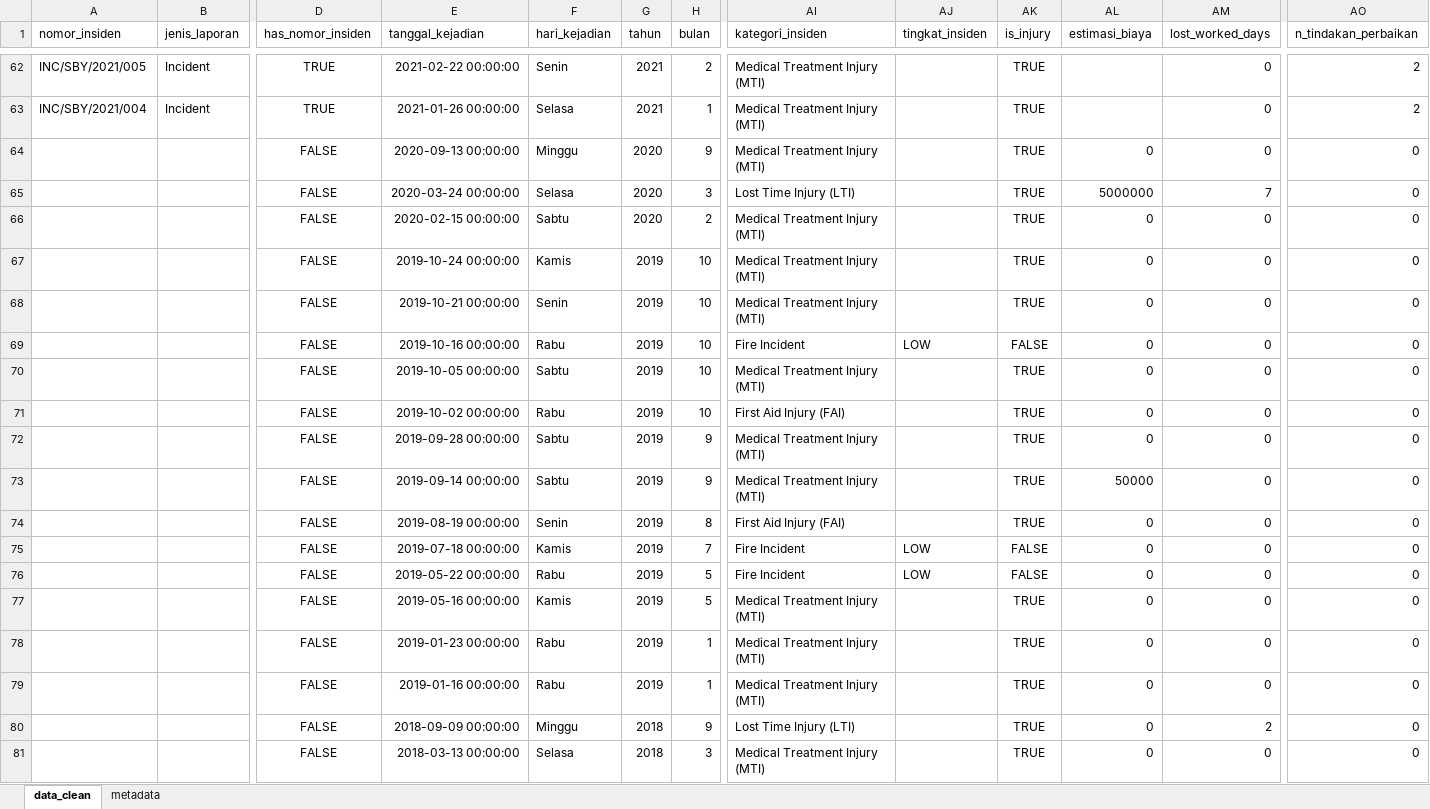
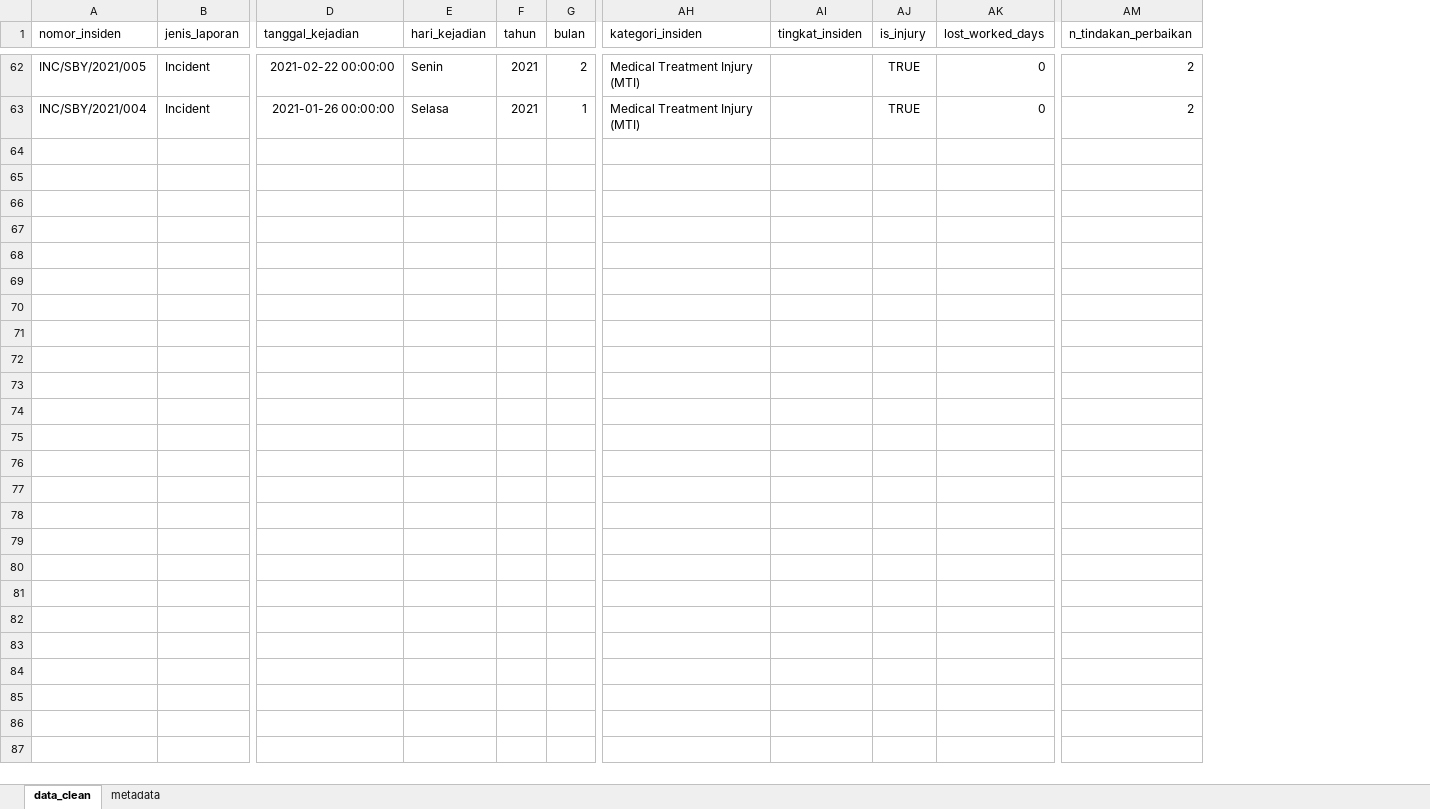
Before and after one commit to EndikaFitra/analisa_data_insiden, an Excel workbook: Data_Incident_clean.xlsx, sheet data_clean, drawn as a sheet; only a part is shown, gaps mark what is left out; values as stored, in another font and other column widths than the file's, no borders; rows hold the shown columns only; the diff covers the shown part only; the diff names each change by its address in the sheet, - before the commit and + after, or states it on an @@ line.

```diff
--- a/Data_Incident_clean.xlsx (sheet data_clean)
+++ b/Data_Incident_clean.xlsx (sheet data_clean)
-column D (has_nomor_insiden), rows 62-63: TRUE | TRUE
-column AL (estimasi_biaya), empty
-row 64:  |  | FALSE | 2020-09-13 00:00:00 | Minggu | 2020 | 9 | Medical Treatment Injury (MTI) |  | TRUE | 0 | 0 | 0
-row 65:  |  | FALSE | 2020-03-24 00:00:00 | Selasa | 2020 | 3 | Lost Time Injury (LTI) |  | TRUE | 5000000 | 7 | 0
-row 66:  |  | FALSE | 2020-02-15 00:00:00 | Sabtu | 2020 | 2 | Medical Treatment Injury (MTI) |  | TRUE | 0 | 0 | 0
-row 67:  |  | FALSE | 2019-10-24 00:00:00 | Kamis | 2019 | 10 | Medical Treatment Injury (MTI) |  | TRUE | 0 | 0 | 0
-row 68:  |  | FALSE | 2019-10-21 00:00:00 | Senin | 2019 | 10 | Medical Treatment Injury (MTI) |  | TRUE | 0 | 0 | 0
-row 69:  |  | FALSE | 2019-10-16 00:00:00 | Rabu | 2019 | 10 | Fire Incident | LOW | FALSE | 0 | 0 | 0
-row 70:  |  | FALSE | 2019-10-05 00:00:00 | Sabtu | 2019 | 10 | Medical Treatment Injury (MTI) |  | TRUE | 0 | 0 | 0
-row 71:  |  | FALSE | 2019-10-02 00:00:00 | Rabu | 2019 | 10 | First Aid Injury (FAI) |  | TRUE | 0 | 0 | 0
-row 72:  |  | FALSE | 2019-09-28 00:00:00 | Sabtu | 2019 | 9 | Medical Treatment Injury (MTI) |  | TRUE | 0 | 0 | 0
-row 73:  |  | FALSE | 2019-09-14 00:00:00 | Sabtu | 2019 | 9 | Medical Treatment Injury (MTI) |  | TRUE | 50000 | 0 | 0
-row 74:  |  | FALSE | 2019-08-19 00:00:00 | Senin | 2019 | 8 | First Aid Injury (FAI) |  | TRUE | 0 | 0 | 0
-row 75:  |  | FALSE | 2019-07-18 00:00:00 | Kamis | 2019 | 7 | Fire Incident | LOW | FALSE | 0 | 0 | 0
-row 76:  |  | FALSE | 2019-05-22 00:00:00 | Rabu | 2019 | 5 | Fire Incident | LOW | FALSE | 0 | 0 | 0
-row 77:  |  | FALSE | 2019-05-16 00:00:00 | Kamis | 2019 | 5 | Medical Treatment Injury (MTI) |  | TRUE | 0 | 0 | 0
-row 78:  |  | FALSE | 2019-01-23 00:00:00 | Rabu | 2019 | 1 | Medical Treatment Injury (MTI) |  | TRUE | 0 | 0 | 0
-row 79:  |  | FALSE | 2019-01-16 00:00:00 | Rabu | 2019 | 1 | Medical Treatment Injury (MTI) |  | TRUE | 0 | 0 | 0
-row 80:  |  | FALSE | 2018-09-09 00:00:00 | Minggu | 2018 | 9 | Lost Time Injury (LTI) |  | TRUE | 0 | 2 | 0
-row 81:  |  | FALSE | 2018-03-13 00:00:00 | Selasa | 2018 | 3 | Medical Treatment Injury (MTI) |  | TRUE | 0 | 0 | 0
```
Also changed, not shown: 10 removed rows elsewhere in this sheet, 6 other files.
